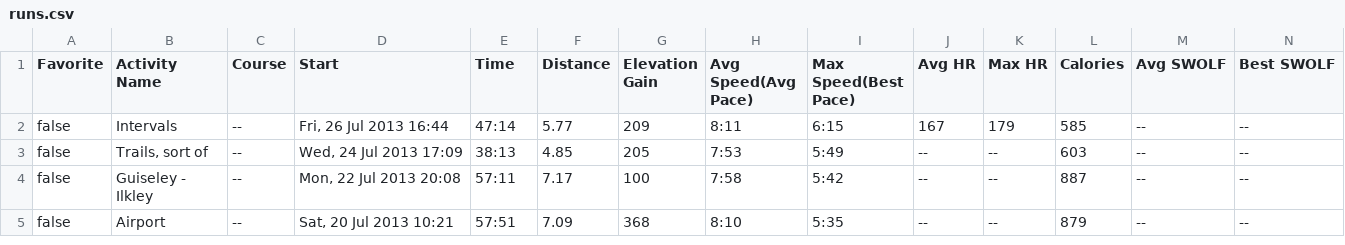
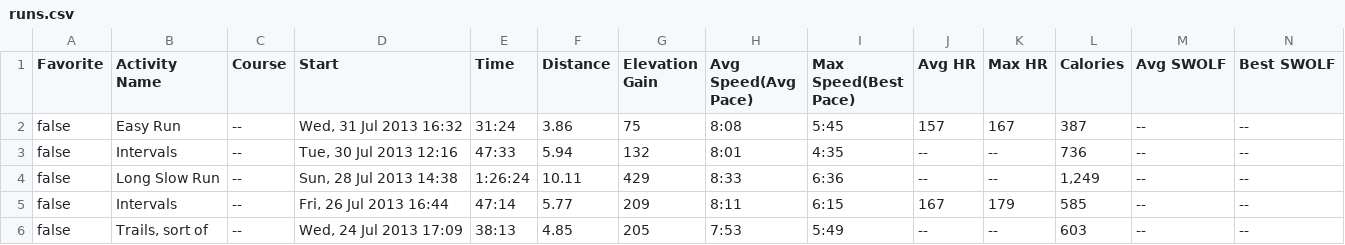
Before and after one commit to makeusabrew/paynedigital.com, a CSV file: public/running/data/runs.csv, drawn as a sheet; only a part is shown; the shorter side is filled out with more unchanged rows; rows hold the shown columns only; the diff names each change by its address in the sheet, - before the commit and + after, or states it on an @@ line.

Commit message:
add recent runs

```diff
--- a/public/running/data/runs.csv
+++ b/public/running/data/runs.csv
+row 2: false | Easy Run | -- | Wed, 31 Jul 2013 16:32 | 31:24 | 3.86 | 75 | 8:08 | 5:45 | 157 | 167 | 387 | -- | --
+row 3: false | Intervals | -- | Tue, 30 Jul 2013 12:16 | 47:33 | 5.94 | 132 | 8:01 | 4:35 | -- | -- | 736 | -- | --
+row 4: false | Long Slow Run | -- | Sun, 28 Jul 2013 14:38 | 1:26:24 | 10.11 | 429 | 8:33 | 6:36 | -- | -- | 1,249 | -- | --
```
